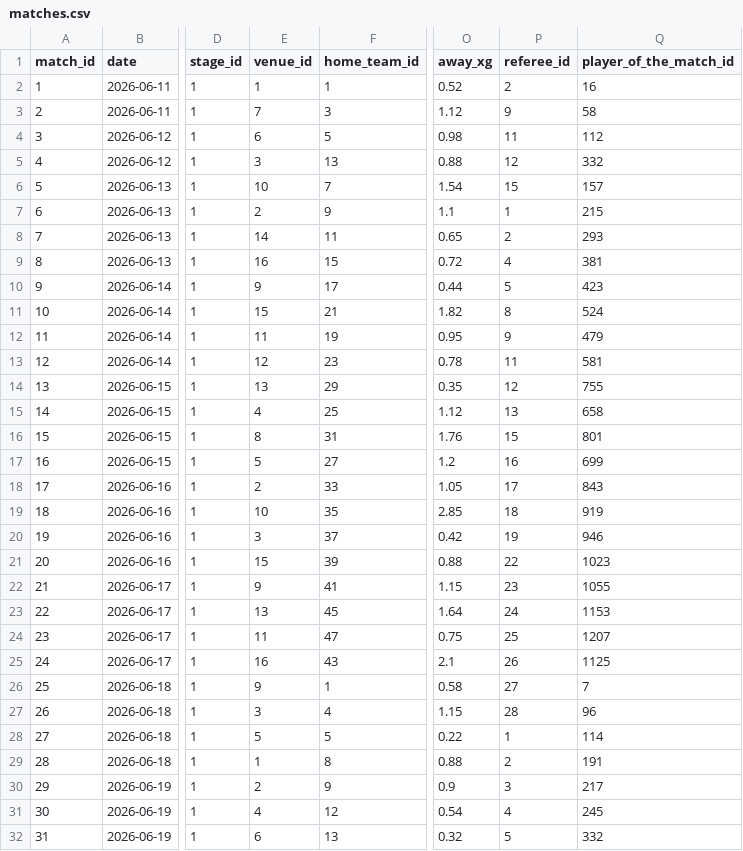
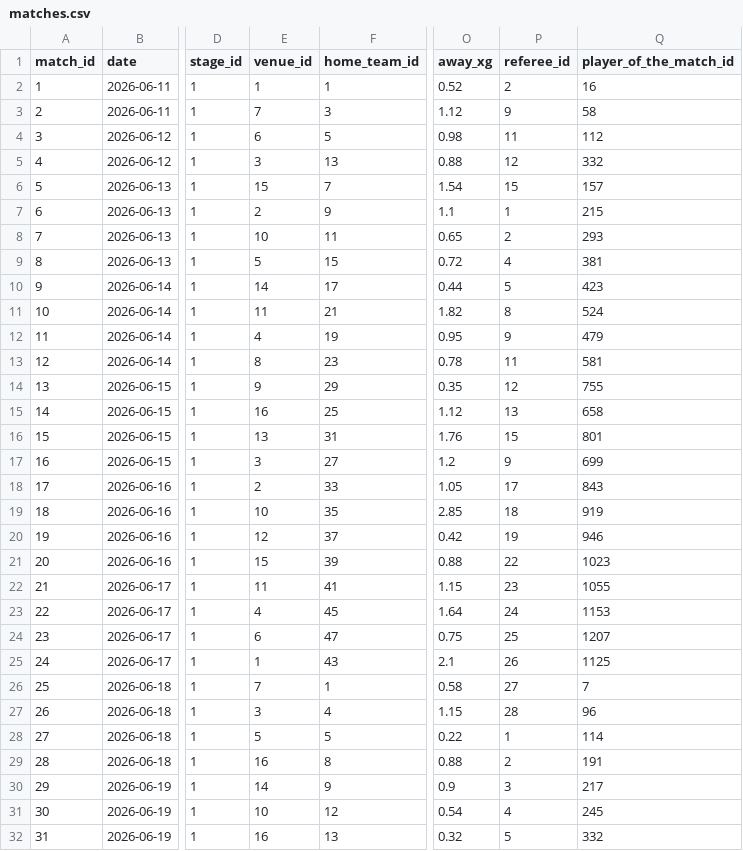
Before and after one commit to mominullptr/FIFA-World-Cup-2026-Dataset, a CSV file: matches.csv, drawn as a sheet; only a part is shown, gaps mark what is left out; the diff covers the shown part only; the diff names each change by its address in the sheet, - before the commit and + after, or states it on an @@ line.

Commit message:
Audit and replace synthetic referee/venue data across all 104 matches

```diff
--- a/matches.csv
+++ b/matches.csv
-E6 (venue_id): 10
+E6 (venue_id): 15
-E8 (venue_id): 14
+E8 (venue_id): 10
-E9 (venue_id): 16
+E9 (venue_id): 5
-E10 (venue_id): 9
+E10 (venue_id): 14
-E11 (venue_id): 15
+E11 (venue_id): 11
-E12 (venue_id): 11
+E12 (venue_id): 4
-E13 (venue_id): 12
+E13 (venue_id): 8
-E14 (venue_id): 13
+E14 (venue_id): 9
-E15 (venue_id): 4
+E15 (venue_id): 16
-E16 (venue_id): 8
+E16 (venue_id): 13
-E17 (venue_id): 5
+E17 (venue_id): 3
-P17 (referee_id): 16
+P17 (referee_id): 9
-E20 (venue_id): 3
+E20 (venue_id): 12
-E22 (venue_id): 9
+E22 (venue_id): 11
-E23 (venue_id): 13
+E23 (venue_id): 4
-E24 (venue_id): 11
+E24 (venue_id): 6
-E25 (venue_id): 16
+E25 (venue_id): 1
-E26 (venue_id): 9
+E26 (venue_id): 7
-E29 (venue_id): 1
+E29 (venue_id): 16
-E30 (venue_id): 2
+E30 (venue_id): 14
-E31 (venue_id): 4
+E31 (venue_id): 10
-E32 (venue_id): 6
+E32 (venue_id): 16
```
Also changed, not shown: 82 edited cells elsewhere in this file, match_prediction_features.csv, match_team_stats.csv, 7 other files.
